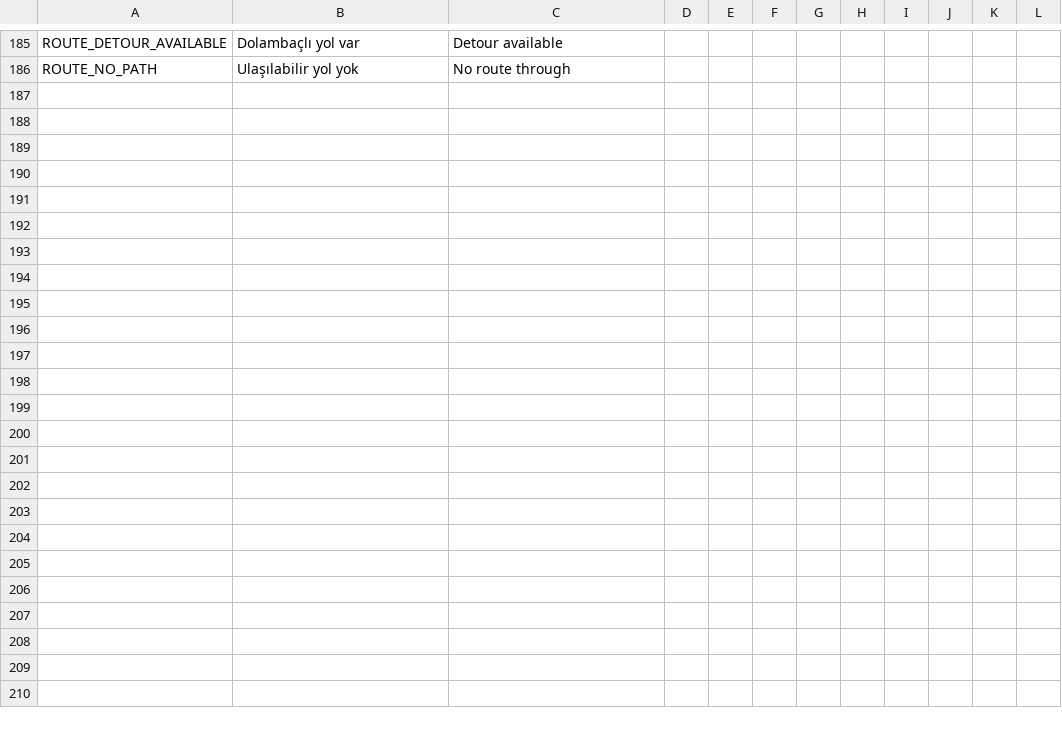
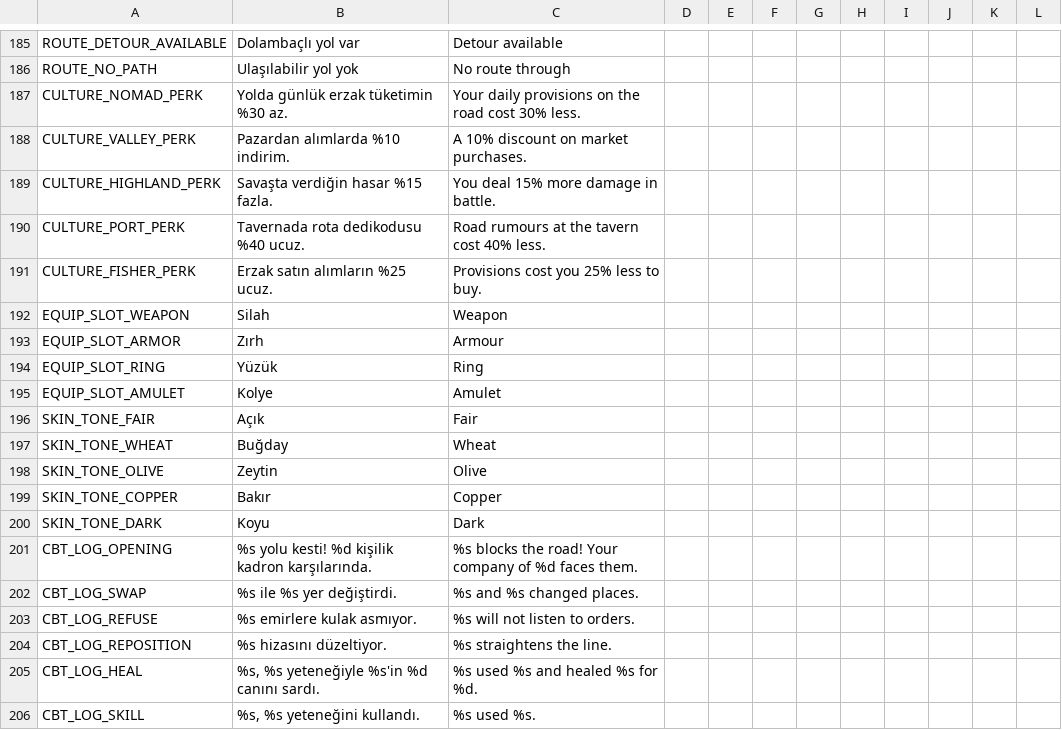
Before and after one commit to ulubatuhan/wayborne, a CSV file: data/locale/game.csv, drawn as a sheet; only a part is shown, gaps mark what is left out; the diff covers the shown part only; the diff names each change by its address in the sheet, - before the commit and + after, or states it on an @@ line.

```diff
--- a/data/locale/game.csv
+++ b/data/locale/game.csv
+row 187: CULTURE_NOMAD_PERK | Yolda günlük erzak tüketimin %30 az. | Your daily provisions on the road cost 30% less.
+row 188: CULTURE_VALLEY_PERK | Pazardan alımlarda %10 indirim. | A 10% discount on market purchases.
+row 189: CULTURE_HIGHLAND_PERK | Savaşta verdiğin hasar %15 fazla. | You deal 15% more damage in battle.
+row 190: CULTURE_PORT_PERK | Tavernada rota dedikodusu %40 ucuz. | Road rumours at the tavern cost 40% less.
+row 191: CULTURE_FISHER_PERK | Erzak satın alımların %25 ucuz. | Provisions cost you 25% less to buy.
+row 192: EQUIP_SLOT_WEAPON | Silah | Weapon
+row 193: EQUIP_SLOT_ARMOR | Zırh | Armour
+row 194: EQUIP_SLOT_RING | Yüzük | Ring
+row 195: EQUIP_SLOT_AMULET | Kolye | Amulet
+row 196: SKIN_TONE_FAIR | Açık | Fair
+row 197: SKIN_TONE_WHEAT | Buğday | Wheat
+row 198: SKIN_TONE_OLIVE | Zeytin | Olive
+row 199: SKIN_TONE_COPPER | Bakır | Copper
+row 200: SKIN_TONE_DARK | Koyu | Dark
+row 201: CBT_LOG_OPENING | %s yolu kesti! %d kişilik kadron karşılarında. | %s blocks the road! Your company of %d faces them.
+row 202: CBT_LOG_SWAP | %s ile %s yer değiştirdi. | %s and %s changed places.
+row 203: CBT_LOG_REFUSE | %s emirlere kulak asmıyor. | %s will not listen to orders.
+row 204: CBT_LOG_REPOSITION | %s hizasını düzeltiyor. | %s straightens the line.
+row 205: CBT_LOG_HEAL | %s, %s yeteneğiyle %s'in %d canını sardı. | %s used %s and healed %s for %d.
+row 206: CBT_LOG_SKILL | %s, %s yeteneğini kullandı. | %s used %s.
```
Also changed, not shown: 32 added rows elsewhere in this file, data/locale/events.csv, data/locale/ui.csv, 15 other files.
